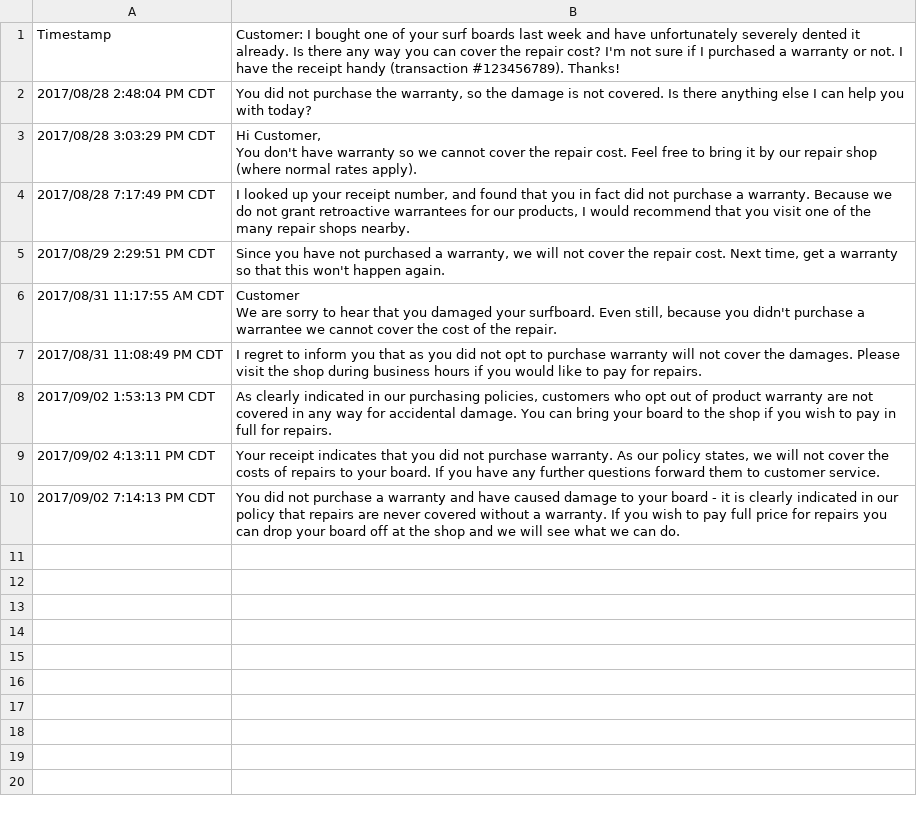
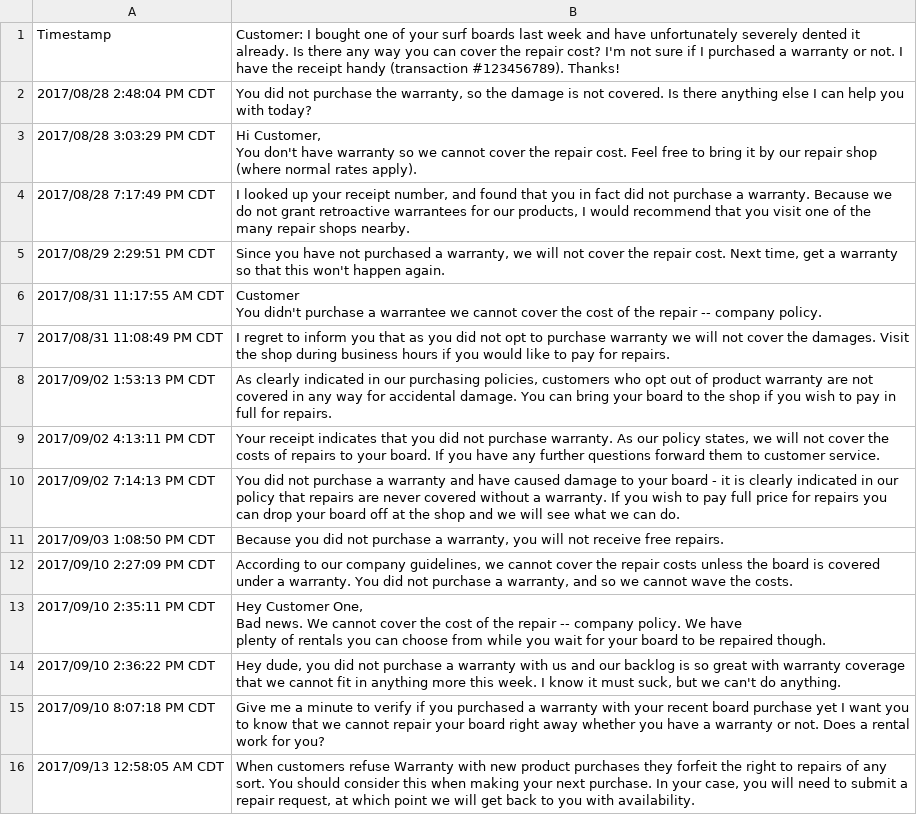
Before and after one commit to ACC25/wakaru-backend, a CSV file: db/stats/responses/Warranty Query - Bad Outcome%2FBad Tone.csv, drawn as a sheet.

```diff
--- a/db/stats/responses/Warranty Query - Bad Outcome%2FBad Tone.csv
+++ b/db/stats/responses/Warranty Query - Bad Outcome%2FBad Tone.csv
@@ -7,5 +7,5 @@ You don't have warranty so we cannot cover the repair cost. Feel free to bring i
 2017/08/29 2:29:51 PM CDT,"Since you have not purchased a warranty, we will not cover the repair cost. Next time, get a warranty so that this won't happen again."
-2017/08/31 11:17:55 AM CDT,"Customer
-We are sorry to hear that you damaged your surfboard. Even still, because you didn't purchase a warrantee we cannot cover the cost of the repair."
-2017/08/31 11:08:49 PM CDT,I regret to inform you that as you did not opt to purchase warranty will not cover the damages. Please visit the shop during business hours if you would like to pay for repairs.
+2017/08/31 11:17:55 AM CDT,"Customer
+You didn't purchase a warrantee we cannot cover the cost of the repair -- company policy. "
+2017/08/31 11:08:49 PM CDT,I regret to inform you that as you did not opt to purchase warranty we will not cover the damages. Visit the shop during business hours if you would like to pay for repairs.
 2017/09/02 1:53:13 PM CDT,"As clearly indicated in our purchasing policies, customers who opt out of product warranty are not covered in any way for accidental damage. You can bring your board to the shop if you wish to pay in full for repairs. "
@@ -13 +13,14 @@ We are sorry to hear that you damaged your surfboard. Even still, because you di
 2017/09/02 7:14:13 PM CDT,You did not purchase a warranty and have caused damage to your board - it is clearly indicated in our policy that repairs are never covered without a warranty. If you wish to pay full price for repairs you can drop your board off at the shop and we will see what we can do.
+2017/09/03 1:08:50 PM CDT,"Because you did not purchase a warranty, you will not receive free repairs."
+2017/09/10 2:27:09 PM CDT,"According to our company guidelines, we cannot cover the repair costs unless the board is covered under a warranty. You did not purchase a warranty, and so we cannot wave the costs.
+"
+2017/09/10 2:35:11 PM CDT,"Hey Customer One,
+
+Bad news. We cannot cover the cost of the repair -- company policy. We have
+plenty of rentals you can choose from while you wait for your board to be repaired though."
+2017/09/10 2:36:22 PM CDT,"Hey dude, you did not purchase a warranty with us and our backlog is so great with warranty coverage that we cannot fit in anything more this week.  I know it must suck, but we can't do anything. "
+2017/09/10 8:07:18 PM CDT,Give me a minute to verify if you purchased a warranty with your recent board purchase yet I want you to know that we cannot repair your board right away whether you have a warranty or not.  Does a rental work for you?
+2017/09/13 12:58:05 AM CDT,"
+
+When customers refuse Warranty with new product purchases they forfeit the right to repairs of any sort. You should consider this when making your next purchase. In your case, you will need to submit a repair request, at which point we will get back to you with availability.
+"
```
Also changed, not shown: db/stats/responses/Wait Times Query - Bad Outcome%2FBad Tone.csv, db/stats/responses/Wait Times Query - Bad Outcome%2FGood Tone.csv, 10 other files.
